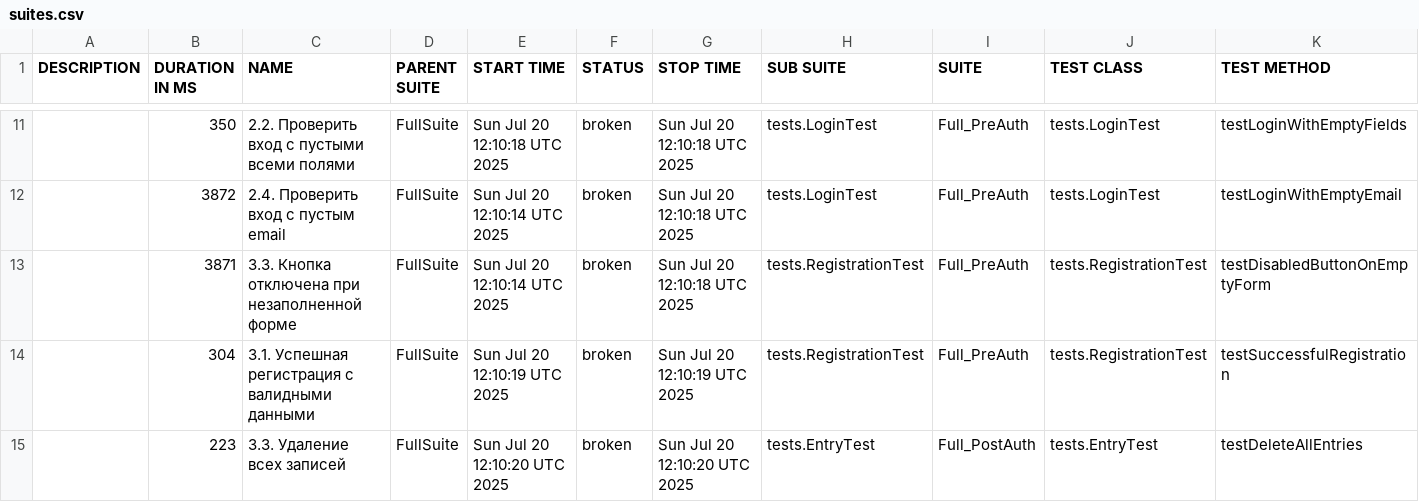
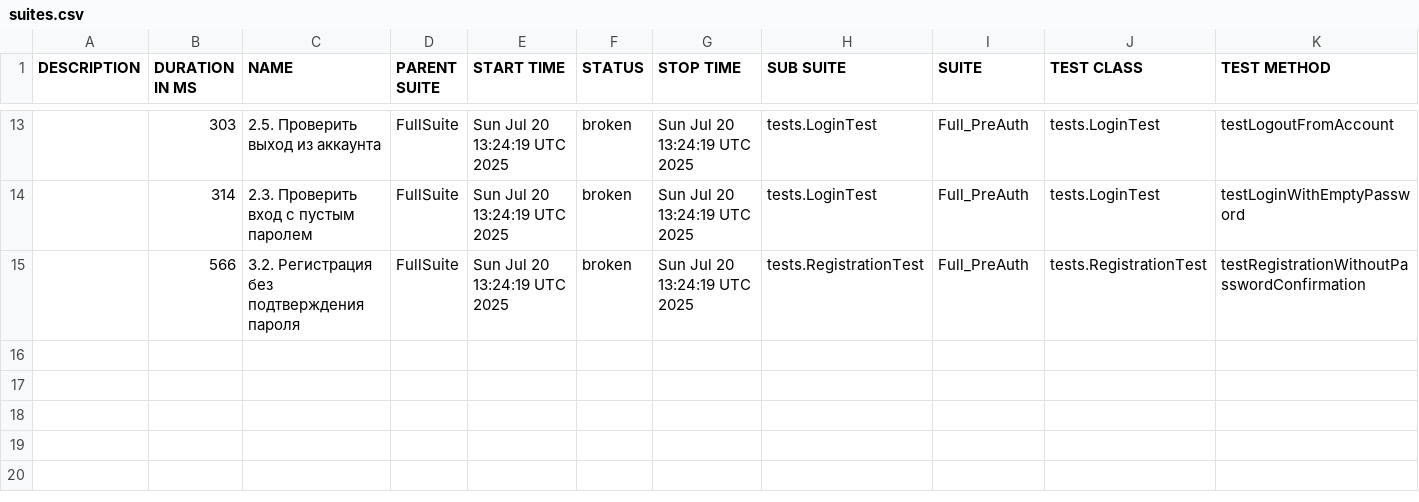
Before and after one commit to IvanKarsakov91/MonkkeeQA30, a CSV file: data/suites.csv, drawn as a sheet; only a part is shown, gaps mark what is left out; the diff covers the shown part only.

```diff
--- a/data/suites.csv
+++ b/data/suites.csv
@@ -11,5 +13,3 @@
-"","350","2.2. Проверить вход с пустыми всеми полями","FullSuite","Sun Jul 20 12:10:18 UTC 2025","broken","Sun Jul 20 12:10:18 UTC 2025","tests.LoginTest","Full_PreAuth","tests.LoginTest","testLoginWithEmptyFields"
-"","3872","2.4. Проверить вход с пустым email","FullSuite","Sun Jul 20 12:10:14 UTC 2025","broken","Sun Jul 20 12:10:18 UTC 2025","tests.LoginTest","Full_PreAuth","tests.LoginTest","testLoginWithEmptyEmail"
-"","3871","3.3. Кнопка отключена при незаполненной форме","FullSuite","Sun Jul 20 12:10:14 UTC 2025","broken","Sun Jul 20 12:10:18 UTC 2025","tests.RegistrationTest","Full_PreAuth","tests.RegistrationTest","testDisabledButtonOnEmptyForm"
-"","304","3.1. Успешная регистрация с валидными данными","FullSuite","Sun Jul 20 12:10:19 UTC 2025","broken","Sun Jul 20 12:10:19 UTC 2025","tests.RegistrationTest","Full_PreAuth","tests.RegistrationTest","testSuccessfulRegistration"
-"","223","3.3. Удаление всех записей","FullSuite","Sun Jul 20 12:10:20 UTC 2025","broken","Sun Jul 20 12:10:20 UTC 2025","tests.EntryTest","Full_PostAuth","tests.EntryTest","testDeleteAllEntries"
+"","303","2.5. Проверить выход из аккаунта","FullSuite","Sun Jul 20 13:24:19 UTC 2025","broken","Sun Jul 20 13:24:19 UTC 2025","tests.LoginTest","Full_PreAuth","tests.LoginTest","testLogoutFromAccount"
+"","314","2.3. Проверить вход с пустым паролем","FullSuite","Sun Jul 20 13:24:19 UTC 2025","broken","Sun Jul 20 13:24:19 UTC 2025","tests.LoginTest","Full_PreAuth","tests.LoginTest","testLoginWithEmptyPassword"
+"","566","3.2. Регистрация без подтверждения пароля","FullSuite","Sun Jul 20 13:24:19 UTC 2025","broken","Sun Jul 20 13:24:19 UTC 2025","tests.RegistrationTest","Full_PreAuth","tests.RegistrationTest","testRegistrationWithoutPasswordConfirmation"
```
Also changed, not shown: 6 added rows, 4 removed rows and 19 edited cells elsewhere in this file, data/behaviors.csv, 44 other files.
